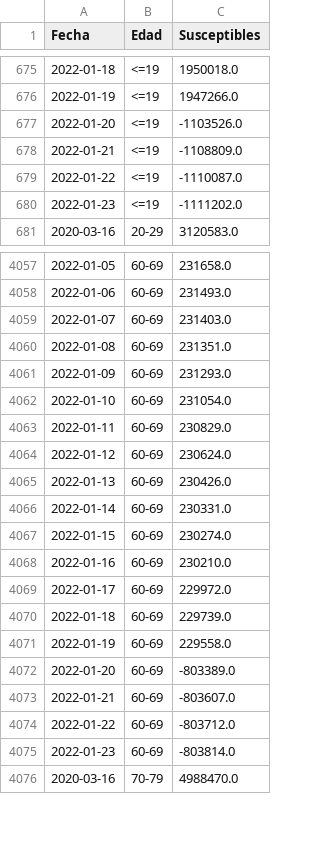
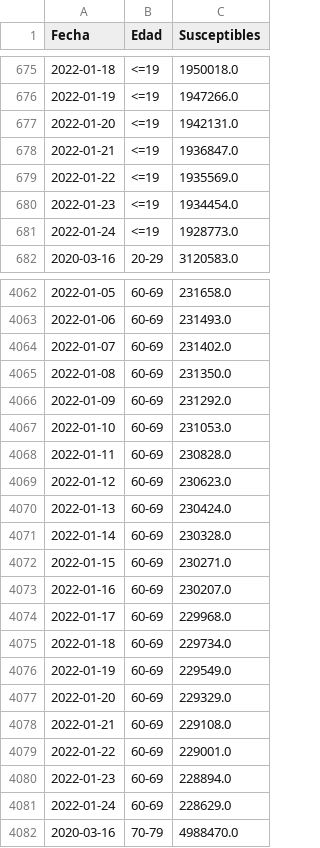
Before and after one commit to DLab/Analitica-Minsal, a CSV file: csv_output/Susceptibles_efectividad66_std.csv, drawn as a sheet; only a part is shown, gaps mark what is left out; the diff covers the shown part only.

```diff
--- a/csv_output/Susceptibles_efectividad66_std.csv
+++ b/csv_output/Susceptibles_efectividad66_std.csv
@@ -676,6 +676,7 @@ Fecha,Edad,Susceptibles
 2022-01-19,<=19,1947266.0
-2022-01-20,<=19,-1103526.0
-2022-01-21,<=19,-1108809.0
-2022-01-22,<=19,-1110087.0
-2022-01-23,<=19,-1111202.0
+2022-01-20,<=19,1942131.0
+2022-01-21,<=19,1936847.0
+2022-01-22,<=19,1935569.0
+2022-01-23,<=19,1934454.0
+2022-01-24,<=19,1928773.0
 2020-03-16,20-29,3120583.0
@@ -4058,19 +4063,20 @@ Fecha,Edad,Susceptibles
 2022-01-06,60-69,231493.0
-2022-01-07,60-69,231403.0
-2022-01-08,60-69,231351.0
-2022-01-09,60-69,231293.0
-2022-01-10,60-69,231054.0
-2022-01-11,60-69,230829.0
-2022-01-12,60-69,230624.0
-2022-01-13,60-69,230426.0
-2022-01-14,60-69,230331.0
-2022-01-15,60-69,230274.0
-2022-01-16,60-69,230210.0
-2022-01-17,60-69,229972.0
-2022-01-18,60-69,229739.0
-2022-01-19,60-69,229558.0
-2022-01-20,60-69,-803389.0
-2022-01-21,60-69,-803607.0
-2022-01-22,60-69,-803712.0
-2022-01-23,60-69,-803814.0
+2022-01-07,60-69,231402.0
+2022-01-08,60-69,231350.0
+2022-01-09,60-69,231292.0
+2022-01-10,60-69,231053.0
+2022-01-11,60-69,230828.0
+2022-01-12,60-69,230623.0
+2022-01-13,60-69,230424.0
+2022-01-14,60-69,230328.0
+2022-01-15,60-69,230271.0
+2022-01-16,60-69,230207.0
+2022-01-17,60-69,229968.0
+2022-01-18,60-69,229734.0
+2022-01-19,60-69,229549.0
+2022-01-20,60-69,229329.0
+2022-01-21,60-69,229108.0
+2022-01-22,60-69,229001.0
+2022-01-23,60-69,228894.0
+2022-01-24,60-69,228629.0
 2020-03-16,70-79,4988470.0
```
Also changed, not shown: 6 added rows and 50 edited cells elsewhere in this file, csv_output/CFR_edad_sexo_std.csv, csv_output/CFR_edad_sexo_std_10s.csv, 26 other files.
